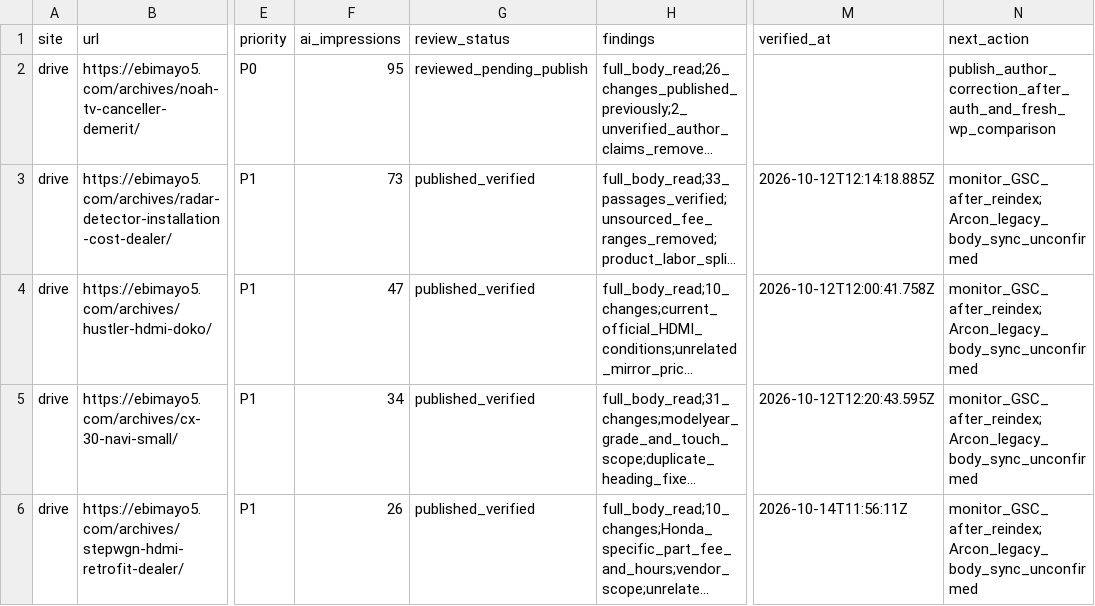
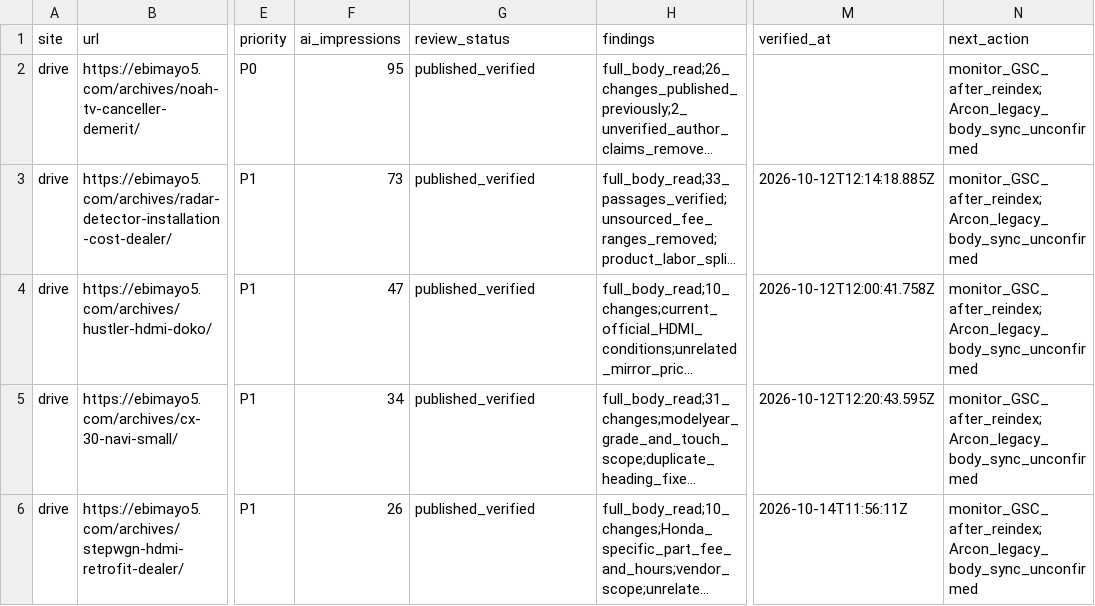
Before and after one commit to ebimayo5/unified-article-app, a CSV file: analysis/llm-rollout-2026-10-12/codex/drive_audit.csv, drawn as a sheet; only a part is shown, gaps mark what is left out; long unchanged cells end in …; the diff names each change by its address in the sheet, - before the commit and + after, or states it on an @@ line.

Commit message:
Verify published DRIVE 967 author corrections

```diff
--- a/analysis/llm-rollout-2026-10-12/codex/drive_audit.csv
+++ b/analysis/llm-rollout-2026-10-12/codex/drive_audit.csv
-G2 (review_status): reviewed_pending_publish
+G2 (review_status): published_verified
-N2 (next_action): publish_author_correction_after_auth_and_fresh_wp_comparison
+N2 (next_action): monitor_GSC_after_reindex;Arcon_legacy_body_sync_unconfirmed
```
Also changed, not shown: 3 other files.
